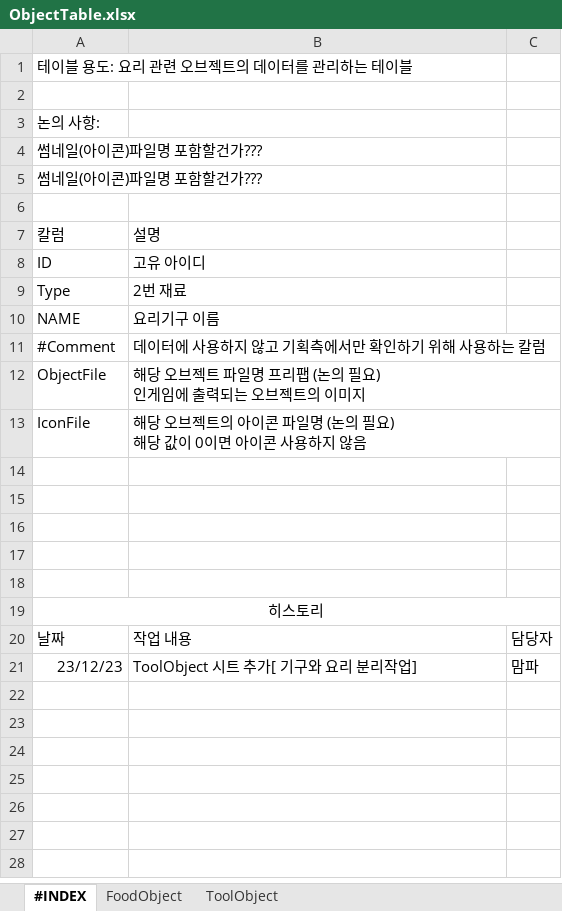
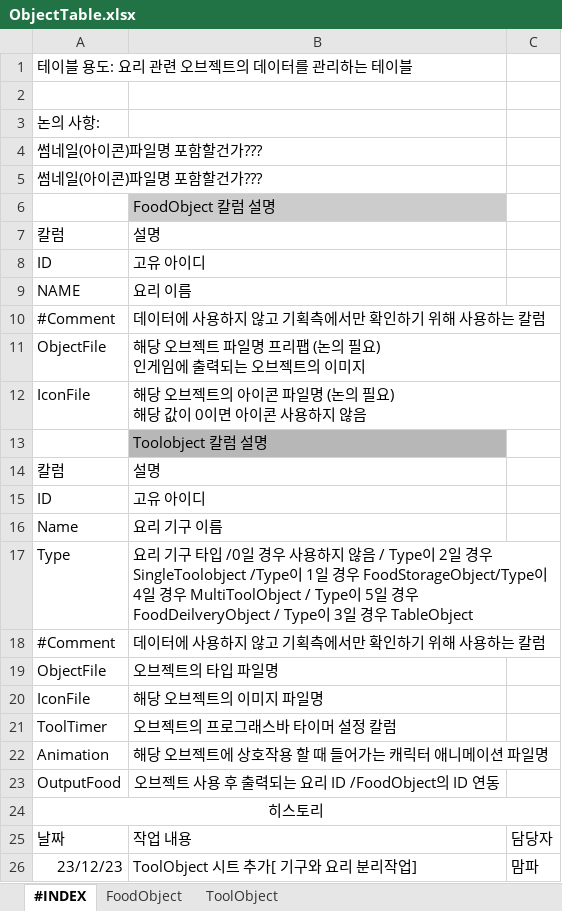
Before and after one commit to seunghak123/CookProject, an Excel workbook: ExcelConverter/ExcelFiles/ObjectTable.xlsx, sheet #INDEX, drawn as a sheet; values as stored, in another font and other column widths than the file's, no borders; charts and pictures not drawn; removed rows and columns are numbered as before the commit, all else as after; the diff names each change by its address in the sheet, - before the commit and + after, or states it on an @@ line.

Commit message:
[맘파] ExcelConverter NationTable이 ChapterTable로 변경 / ObjectTable Type 칼럼 삭제

```diff
--- a/ExcelConverter/ExcelFiles/ObjectTable.xlsx (sheet #INDEX)
+++ b/ExcelConverter/ExcelFiles/ObjectTable.xlsx (sheet #INDEX)
-B6: (empty)
+B6: FoodObject 칼럼 설명
-B6 fill: none
+B6 fill: #CCCCCC
-row 9: Type | 2번 재료
-B9: 요리기구 이름
+B9: 요리 이름
-B13: (empty)
+B13: Toolobject 칼럼 설명
-B13 fill: none
+B13 fill: #B7B7B7
-row 14: (empty)
+row 14: 칼럼 | 설명
-row 15: (empty)
+row 15: ID | 고유 아이디
-row 16: (empty)
+row 16: Name | 요리 기구 이름
-row 17: (empty)
+row 17: Type | 요리 기구 타입 /0일 경우 사용하지 않음 / Type이 2일 경우 SingleToolobject /Type이 1일 경우 FoodStorageObject/Type이 4일 경우 MultiToolObject / Type이 5일 경우 FoodDeilveryObject / Type이 3일 경우 TableObject
+row 18: #Comment | 데이터에 사용하지 않고 기획측에서만 확인하기 위해 사용하는 칼럼
+row 19: ObjectFile | 오브젝트의 타입 파일명
+row 20: IconFile | 해당 오브젝트의 이미지 파일명
+row 21: ToolTimer | 오브젝트의 프로그래스바 타이머 설정 칼럼
+row 22: Animation | 해당 오브젝트에 상호작용 할 때 들어가는 캐릭터 애니메이션 파일명
+row 23: OutputFood | 오브젝트 사용 후 출력되는 요리 ID /FoodObject의 ID 연동
```
Also changed, not shown: sheet FoodObject, 2 other files.
